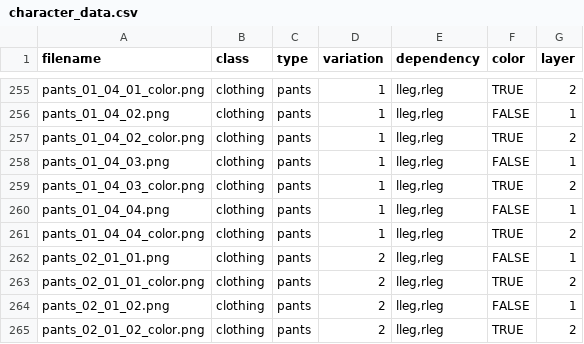
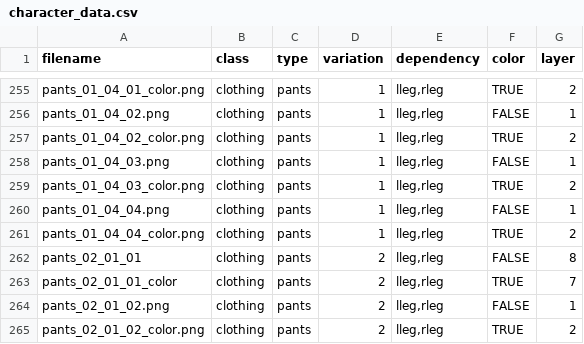
Before and after one commit to itsteventp/karen-gift, a CSV file: character_data.csv, drawn as a sheet; only a part is shown, gaps mark what is left out.

Commit message:
Update character_data.csv

```diff
--- a/character_data.csv
+++ b/character_data.csv
@@ -261,4 +261,4 @@ pants_01_04_04.png,clothing,pants,1,"lleg,rleg",FALSE,1
 pants_01_04_04_color.png,clothing,pants,1,"lleg,rleg",TRUE,2
-pants_02_01_01.png,clothing,pants,2,"lleg,rleg",FALSE,1
-pants_02_01_01_color.png,clothing,pants,2,"lleg,rleg",TRUE,2
+pants_02_01_01,clothing,pants,2,"lleg,rleg",FALSE,8
+pants_02_01_01_color,clothing,pants,2,"lleg,rleg",TRUE,7
 pants_02_01_02.png,clothing,pants,2,"lleg,rleg",FALSE,1
```
